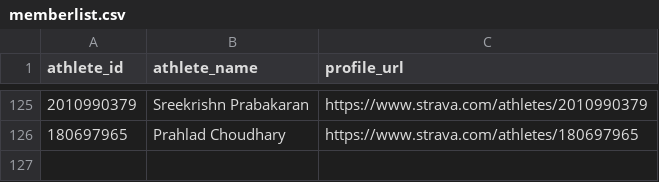
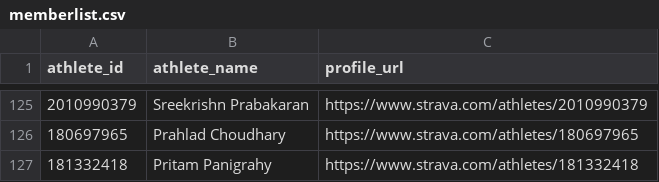
Before and after one commit to Lupilgaming/Strava2026, a CSV file: YEAR2026/memberlist.csv, drawn as a sheet; only a part is shown, gaps mark what is left out; the diff names each change by its address in the sheet, - before the commit and + after, or states it on an @@ line.

```diff
--- a/YEAR2026/memberlist.csv
+++ b/YEAR2026/memberlist.csv
+row 127: 181332418 | Pritam Panigrahy | https://www.strava.com/athletes/181332418
```
Also changed, not shown: YEAR2026/activities.csv, activities.csv, 21 other files.
